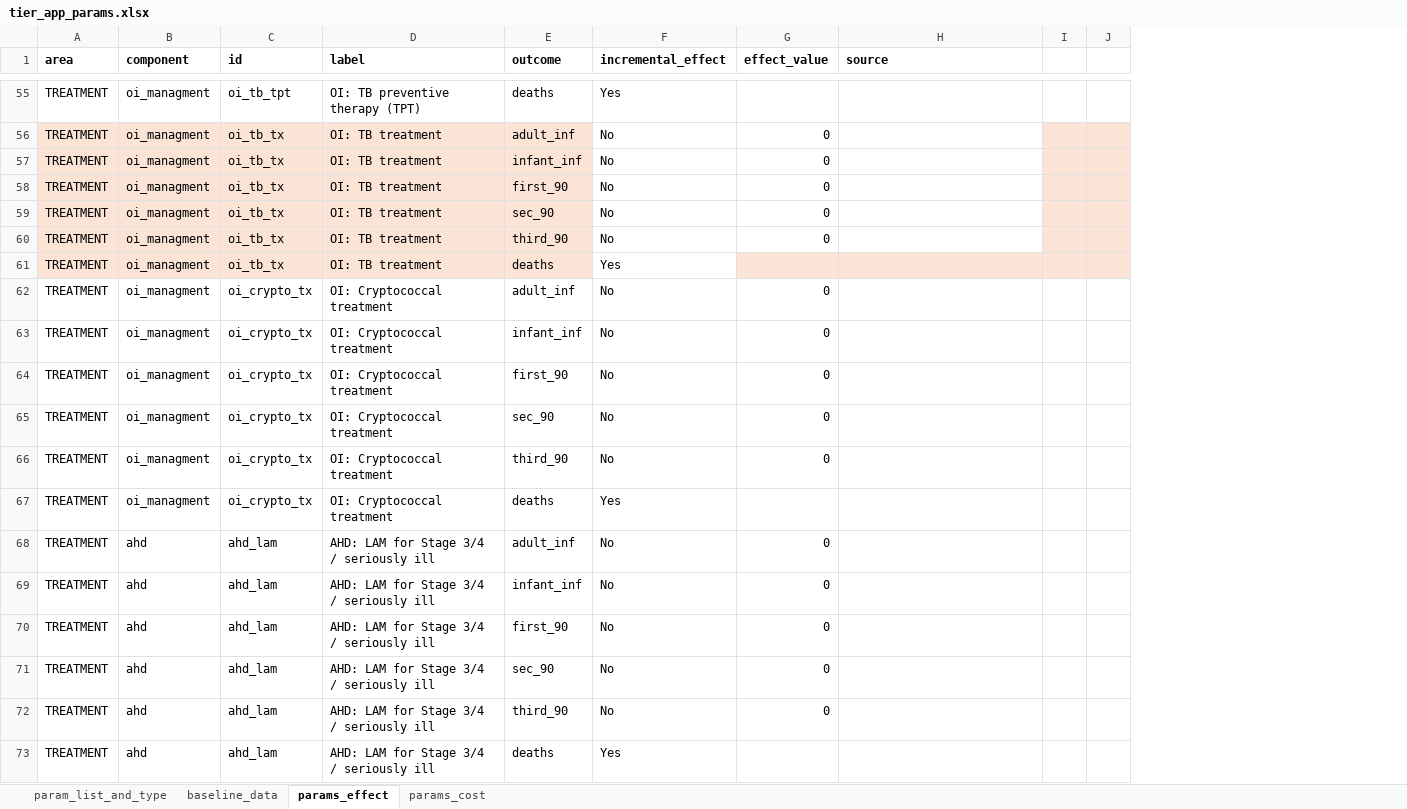
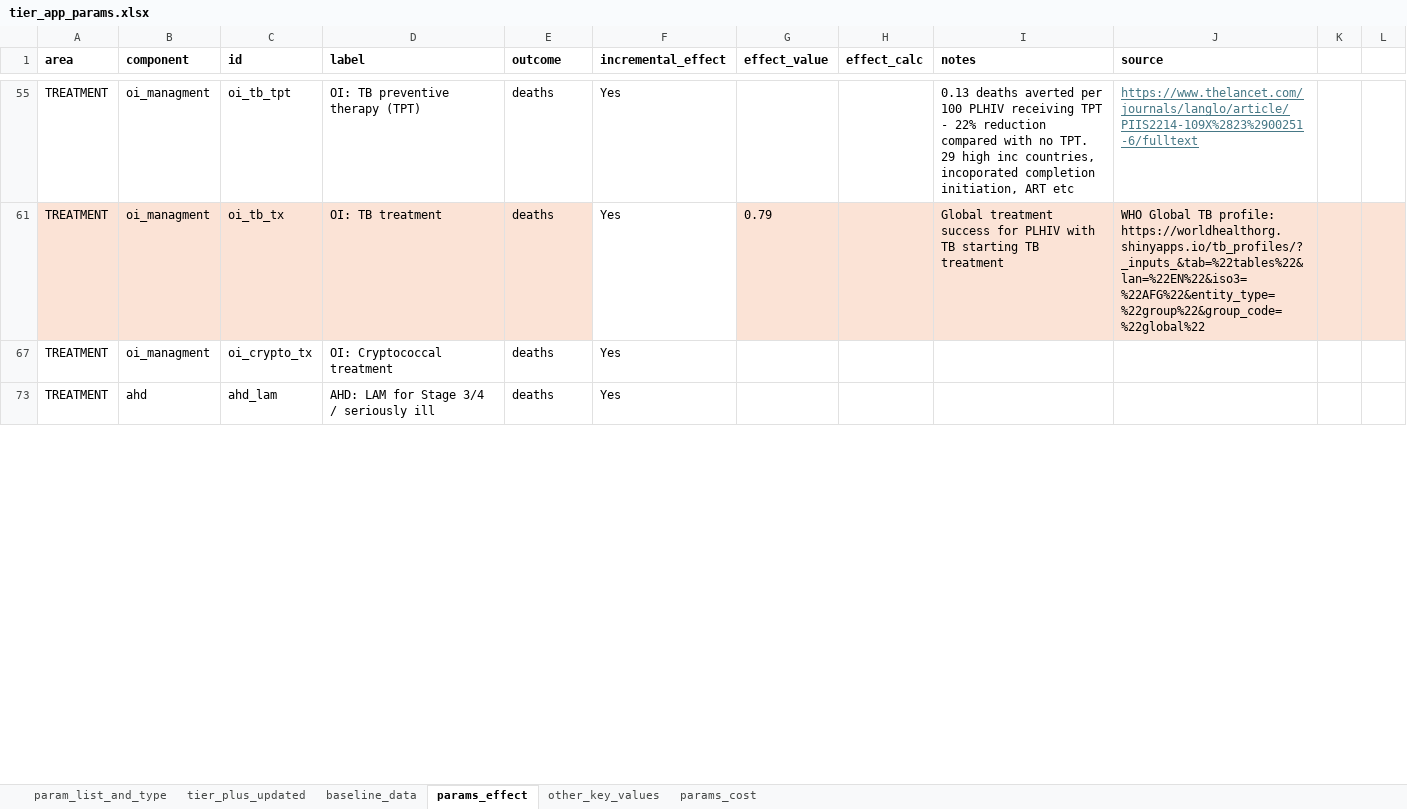
Before and after one commit to adenooy2/HIV_prioritization_tool, an Excel workbook: data/tier_app/tier_app_params.xlsx, sheet params_effect, drawn as a sheet; only a part is shown, gaps mark what is left out; values as stored, in another font and other column widths than the file's, no borders; removed rows and columns are numbered as before the commit, all else as after; the diff covers the shown part only; the diff names each change by its address in the sheet, - before the commit and + after, or states it on an @@ line.

```diff
--- a/data/tier_app/tier_app_params.xlsx (sheet params_effect)
+++ b/data/tier_app/tier_app_params.xlsx (sheet params_effect)
+sheet tab: tier_plus_updated
+sheet tab: other_key_values
+column H (effect_calc), empty
+column I (notes), rows 55-61: 0.13 deaths averted per 100 PLHIV receiving TPT - 22% reduction compared with no TPT. 29 high inc countries, incoporated completion initiation, ART etc | Global treatment success for PLHIV with TB starting TB treatment
-column I, empty
+column K, empty
-J55 (source): (empty)
+J55 (source): https://www.thelancet.com/journals/langlo/article/PIIS2214-109X%2823%2900251-6/fulltext
@@ row 56 hidden: TREATMENT | oi_managment | oi_tb_tx | OI: TB treatment | adult_inf | No | 0 @@
@@ row 57 hidden: TREATMENT | oi_managment | oi_tb_tx | OI: TB treatment | infant_inf | No | 0 @@
@@ row 58 hidden: TREATMENT | oi_managment | oi_tb_tx | OI: TB treatment | first_90 | No | 0 @@
@@ row 59 hidden: TREATMENT | oi_managment | oi_tb_tx | OI: TB treatment | sec_90 | No | 0 @@
@@ row 60 hidden: TREATMENT | oi_managment | oi_tb_tx | OI: TB treatment | third_90 | No | 0 @@
-G61 (effect_value): (empty)
+G61 (effect_value): 0.79
-J61 (source): (empty)
+J61 (source): WHO Global TB profile: https://worldhealthorg.shinyapps.io/tb_profiles/?_inputs_&tab=%22tables%22&lan=%22EN%22&iso3=%22AFG%22&entity_type=%22group%22&group_code=%22global%22
@@ row 62 hidden: TREATMENT | oi_managment | oi_crypto_tx | OI: Cryptococcal treatment | adult_inf | No | 0 @@
@@ row 63 hidden: TREATMENT | oi_managment | oi_crypto_tx | OI: Cryptococcal treatment | infant_inf | No | 0 @@
@@ row 64 hidden: TREATMENT | oi_managment | oi_crypto_tx | OI: Cryptococcal treatment | first_90 | No | 0 @@
@@ row 65 hidden: TREATMENT | oi_managment | oi_crypto_tx | OI: Cryptococcal treatment | sec_90 | No | 0 @@
@@ row 66 hidden: TREATMENT | oi_managment | oi_crypto_tx | OI: Cryptococcal treatment | third_90 | No | 0 @@
@@ row 68 hidden: TREATMENT | ahd | ahd_lam | AHD: LAM for Stage 3/4 / seriously ill | adult_inf | No | 0 @@
@@ row 69 hidden: TREATMENT | ahd | ahd_lam | AHD: LAM for Stage 3/4 / seriously ill | infant_inf | No | 0 @@
@@ row 70 hidden: TREATMENT | ahd | ahd_lam | AHD: LAM for Stage 3/4 / seriously ill | first_90 | No | 0 @@
@@ row 71 hidden: TREATMENT | ahd | ahd_lam | AHD: LAM for Stage 3/4 / seriously ill | sec_90 | No | 0 @@
@@ row 72 hidden: TREATMENT | ahd | ahd_lam | AHD: LAM for Stage 3/4 / seriously ill | third_90 | No | 0 @@
```
Also changed, not shown: 128 hidden or unhidden rows and 5 edited cells elsewhere in this sheet, sheet baseline_data, sheet param_list_and_type, resources/TIER/TIER_version_4_NOV_2025.xlsx, 43 other files.
